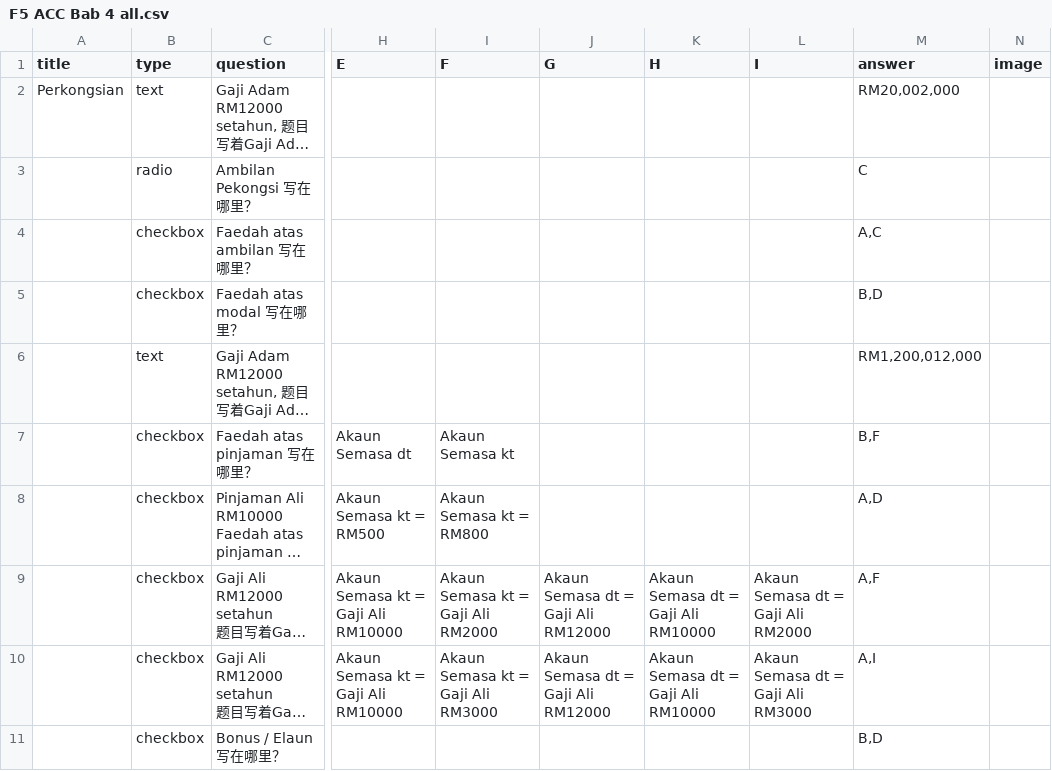
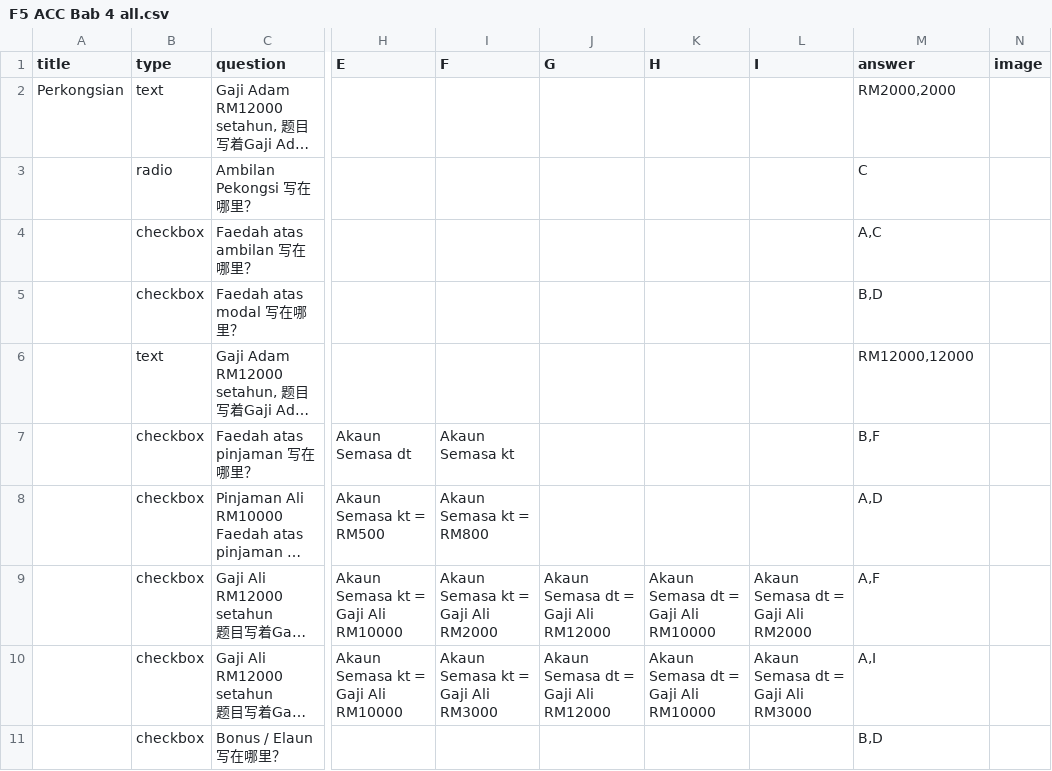
Before and after one commit to nobody0619/F5-ACC, a CSV file: F5 ACC Bab 4 all.csv, drawn as a sheet; only a part is shown, gaps mark what is left out; long unchanged cells end in …; the diff names each change by its address in the sheet, - before the commit and + after, or states it on an @@ line.

Commit message:
Add files via upload

```diff
--- a/F5 ACC Bab 4 all.csv
+++ b/F5 ACC Bab 4 all.csv
-M2 (answer): RM20,002,000
+M2 (answer): RM2000,2000
-M6 (answer): RM1,200,012,000
+M6 (answer): RM12000,12000
```
